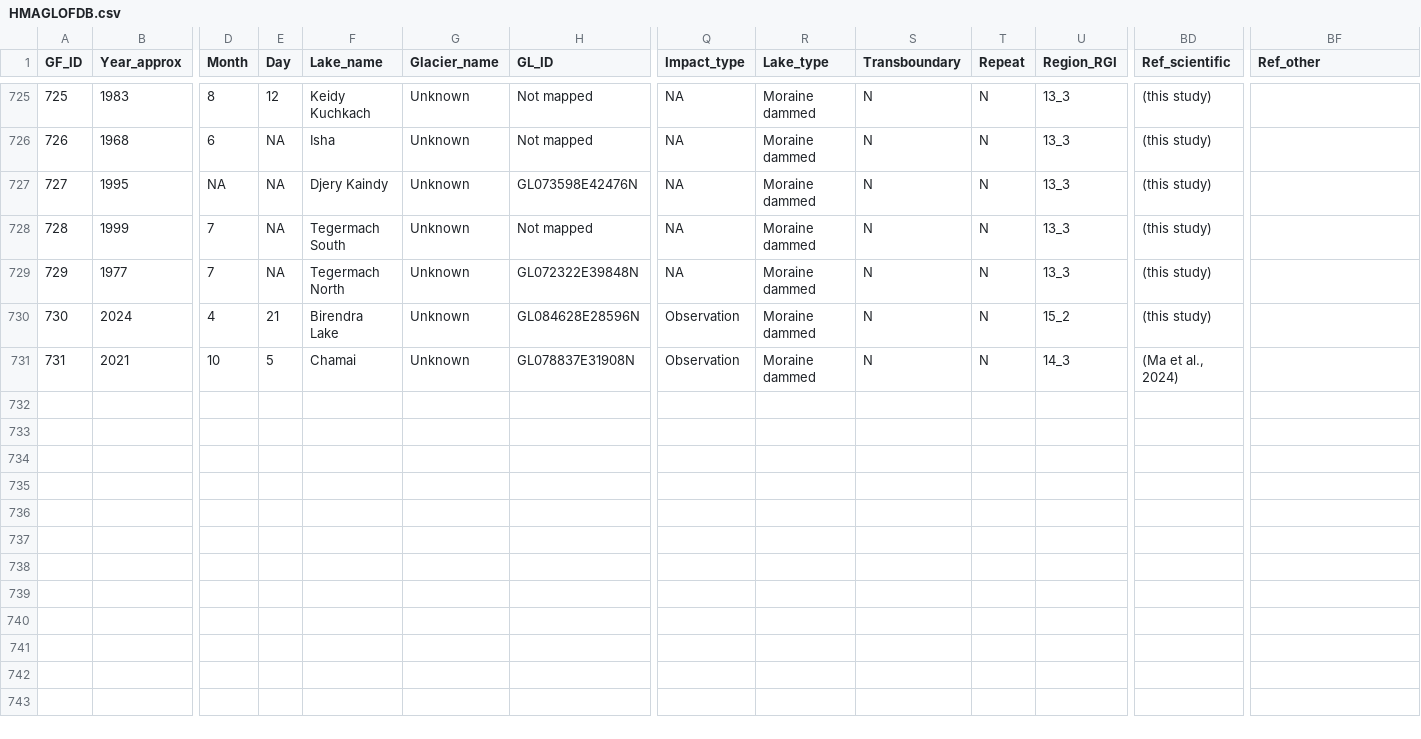
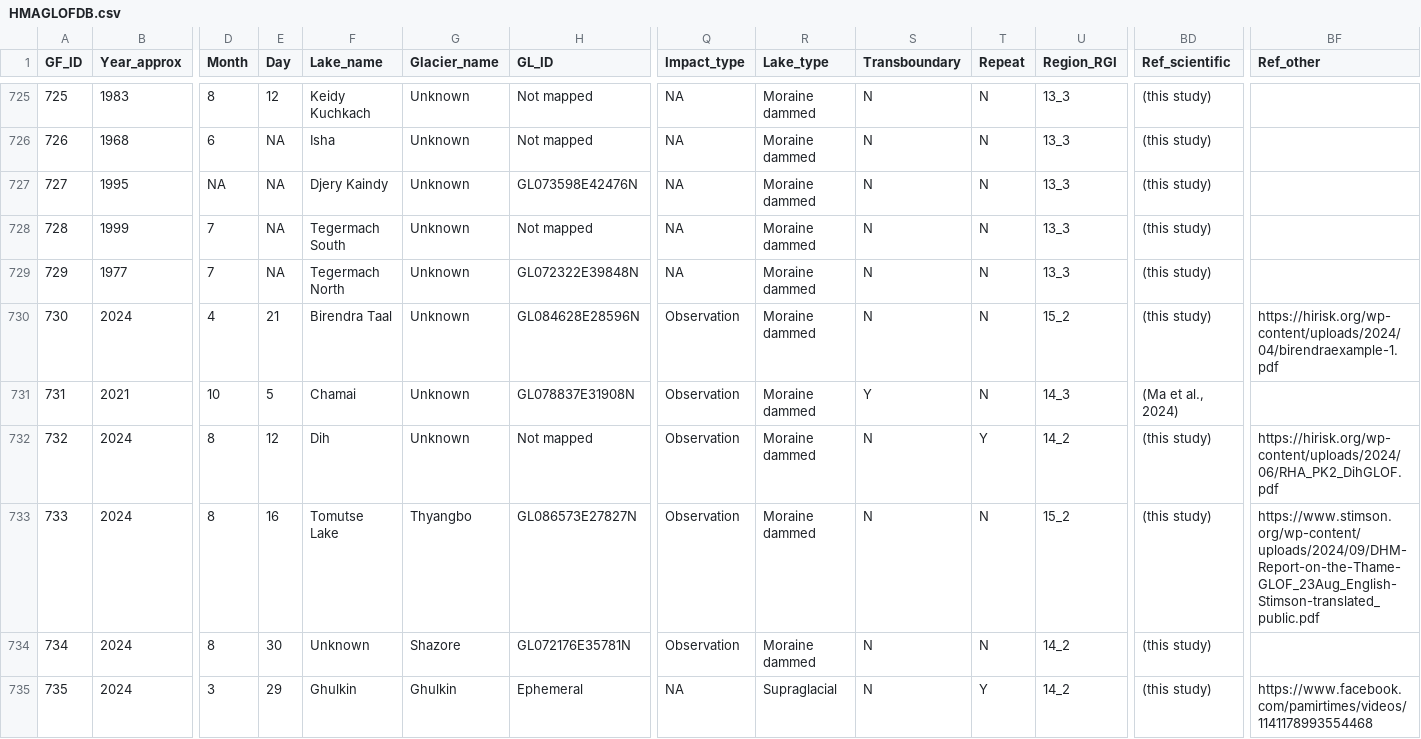
Before and after one commit to fidelsteiner/HMAGLOFDB, a CSV file: Database/GLOFs/HMAGLOFDB.csv, drawn as a sheet; only a part is shown, gaps mark what is left out; rows hold the shown columns only; the diff names each change by its address in the sheet, - before the commit and + after, or states it on an @@ line.

Commit message:
update 2024

```diff
--- a/Database/GLOFs/HMAGLOFDB.csv
+++ b/Database/GLOFs/HMAGLOFDB.csv
-F730 (Lake_name): Birendra Lake
+F730 (Lake_name): Birendra Taal
-BF730 (Ref_other): (empty)
+BF730 (Ref_other): https://hirisk.org/wp-content/uploads/2024/04/birendraexample-1.pdf
-S731 (Transboundary): N
+S731 (Transboundary): Y
+row 732: 732 | 2024 | 8 | 12 | Dih | Unknown | Not mapped | Observation | Moraine dammed | N | Y | 14_2 | (this study) | https://hirisk.org/wp-content/uploads/2024/06/RHA_PK2_DihGLOF.pdf
+row 733: 733 | 2024 | 8 | 16 | Tomutse Lake | Thyangbo | GL086573E27827N | Observation | Moraine dammed | N | N | 15_2 | (this study) | https://www.stimson.org/wp-content/uploads/2024/09/DHM-Report-on-the-Thame-GLOF_23Aug_English-Stimson-translated_public.pdf
+row 734: 734 | 2024 | 8 | 30 | Unknown | Shazore | GL072176E35781N | Observation | Moraine dammed | N | N | 14_2 | (this study)
+row 735: 735 | 2024 | 3 | 29 | Ghulkin | Ghulkin | Ephemeral | NA | Supraglacial | N | Y | 14_2 | (this study) | https://www.facebook.com/pamirtimes/videos/1141178993554468
```
